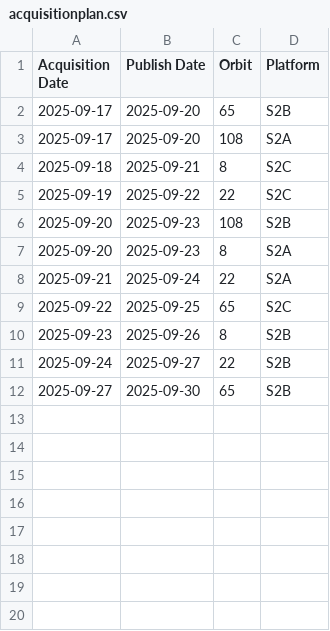
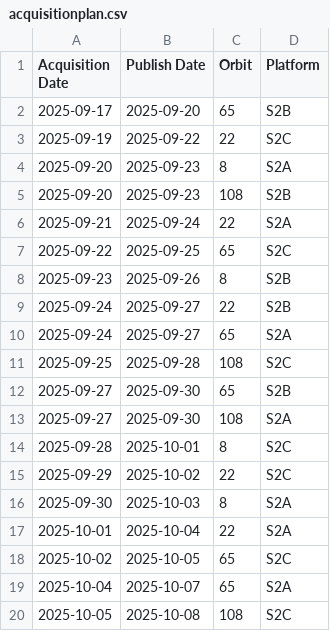
Before and after one commit to swisstopo/topo-satromo, a CSV file: tools/acquisitionplan.csv, drawn as a sheet.

Commit message:
Tools files done

```diff
--- a/tools/acquisitionplan.csv
+++ b/tools/acquisitionplan.csv
@@ -2,7 +2,5 @@ Acquisition Date,Publish Date,Orbit,Platform
 2025-09-17,2025-09-20,65,S2B
-2025-09-17,2025-09-20,108,S2A
-2025-09-18,2025-09-21,8,S2C
 2025-09-19,2025-09-22,22,S2C
+2025-09-20,2025-09-23,8,S2A
 2025-09-20,2025-09-23,108,S2B
-2025-09-20,2025-09-23,8,S2A
 2025-09-21,2025-09-24,22,S2A
@@ -11,2 +9,12 @@ Acquisition Date,Publish Date,Orbit,Platform
 2025-09-24,2025-09-27,22,S2B
+2025-09-24,2025-09-27,65,S2A
+2025-09-25,2025-09-28,108,S2C
 2025-09-27,2025-09-30,65,S2B
+2025-09-27,2025-09-30,108,S2A
+2025-09-28,2025-10-01,8,S2C
+2025-09-29,2025-10-02,22,S2C
+2025-09-30,2025-10-03,8,S2A
+2025-10-01,2025-10-04,22,S2A
+2025-10-02,2025-10-05,65,S2C
+2025-10-04,2025-10-07,65,S2A
+2025-10-05,2025-10-08,108,S2C
```
Also changed, not shown: tools/available_ch.swisstopo.swisseo_vhi_v100.csv, tools/last_updates.csv, 1 other file.
